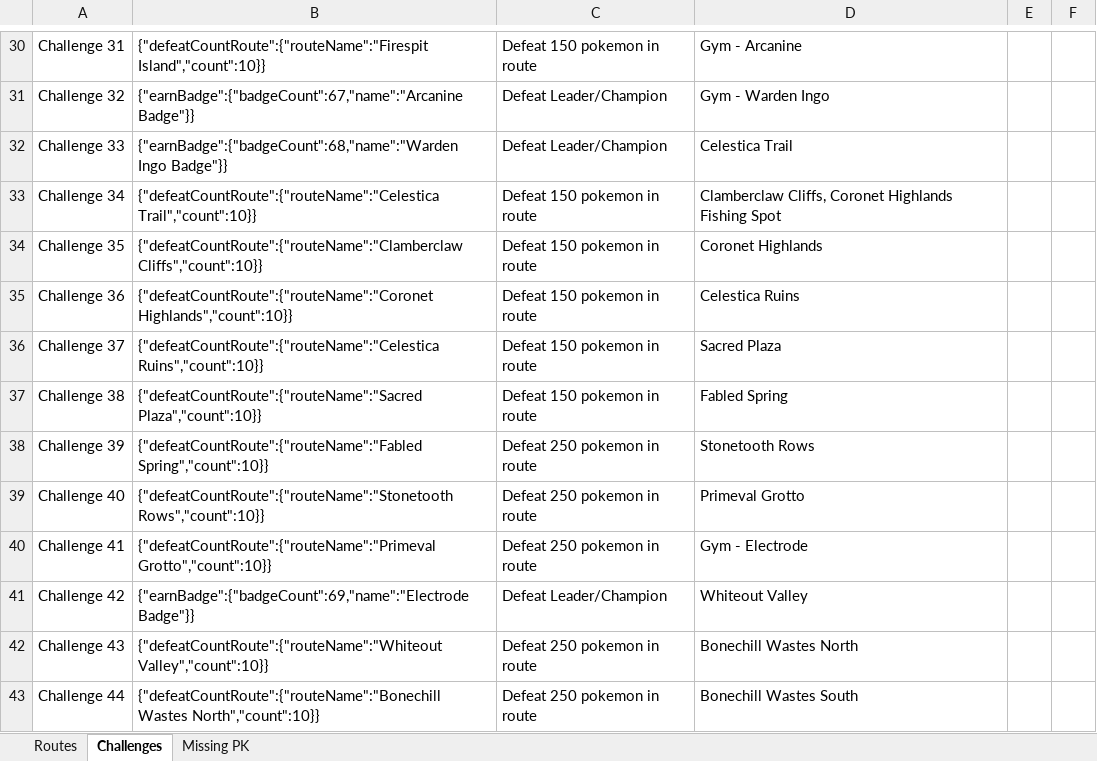
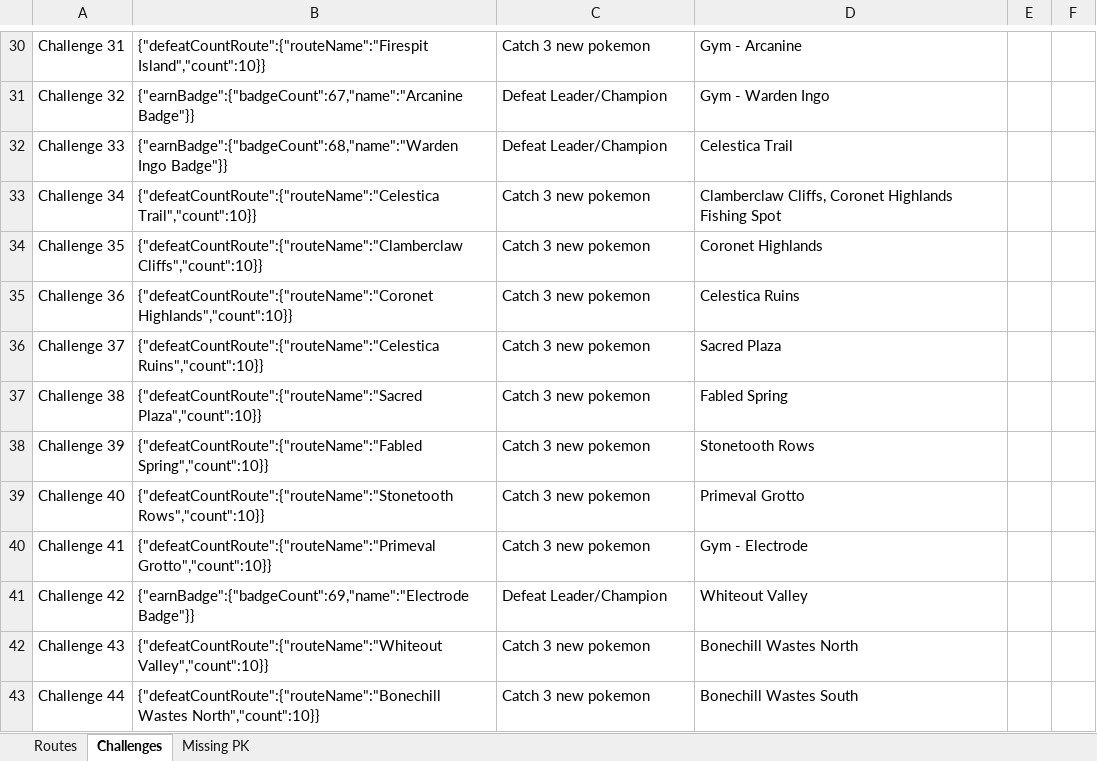
Before and after one commit to lsampaio1337-beep/PiW, an Excel workbook: xdata/9_Hisui_Data.xlsx, sheet Challenges, drawn as a sheet; only a part is shown, gaps mark what is left out; values as stored, in another font and other column widths than the file's, no borders; the diff covers the shown part only; the diff names each change by its address in the sheet, - before the commit and + after, or states it on an @@ line.

```diff
--- a/xdata/9_Hisui_Data.xlsx (sheet Challenges)
+++ b/xdata/9_Hisui_Data.xlsx (sheet Challenges)
-C30: Defeat 150 pokemon in route
+C30: Catch 3 new pokemon
-C33:C37: Defeat 150 pokemon in route
+C33:C37: Catch 3 new pokemon
-C38:C40: Defeat 250 pokemon in route
+C38:C40: Catch 3 new pokemon
-C42:C43: Defeat 250 pokemon in route
+C42:C43: Catch 3 new pokemon
```
Also changed, not shown: 40 edited cells elsewhere in this sheet, sheet Routes, sheet Missing PK, 3 other files.
